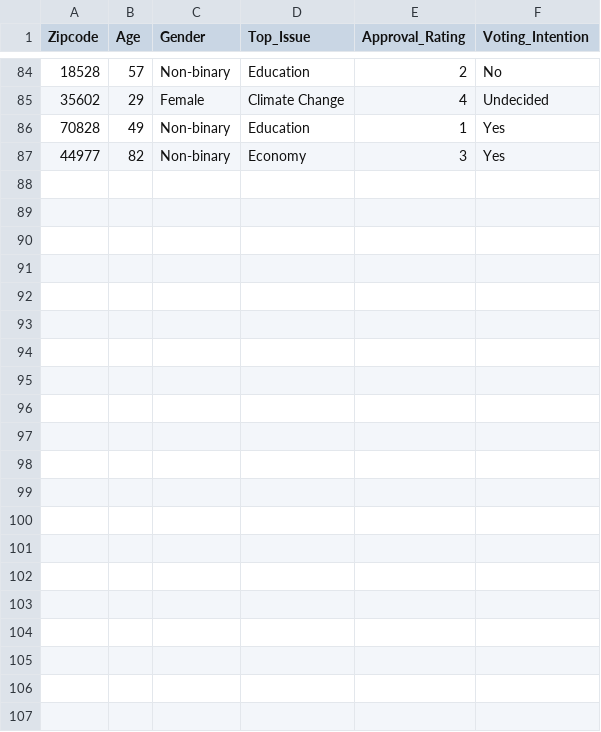
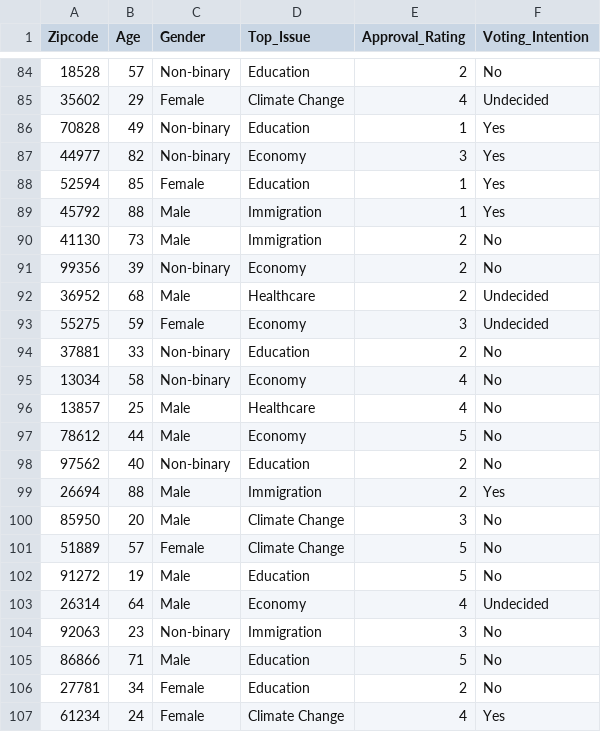
Before and after one commit to MBennettLowe/firebase-data-pipeline, a CSV file: fake_civic_polling_data.csv, drawn as a sheet; only a part is shown, gaps mark what is left out; the diff names each change by its address in the sheet, - before the commit and + after, or states it on an @@ line.

Commit message:
updated data set

```diff
--- a/fake_civic_polling_data.csv
+++ b/fake_civic_polling_data.csv
+row 88: 52594 | 85 | Female | Education | 1 | Yes
+row 89: 45792 | 88 | Male | Immigration | 1 | Yes
+row 90: 41130 | 73 | Male | Immigration | 2 | No
+row 91: 99356 | 39 | Non-binary | Economy | 2 | No
+row 92: 36952 | 68 | Male | Healthcare | 2 | Undecided
+row 93: 55275 | 59 | Female | Economy | 3 | Undecided
+row 94: 37881 | 33 | Non-binary | Education | 2 | No
+row 95: 13034 | 58 | Non-binary | Economy | 4 | No
+row 96: 13857 | 25 | Male | Healthcare | 4 | No
+row 97: 78612 | 44 | Male | Economy | 5 | No
+row 98: 97562 | 40 | Non-binary | Education | 2 | No
+row 99: 26694 | 88 | Male | Immigration | 2 | Yes
+row 100: 85950 | 20 | Male | Climate Change | 3 | No
+row 101: 51889 | 57 | Female | Climate Change | 5 | No
+row 102: 91272 | 19 | Male | Education | 5 | No
+row 103: 26314 | 64 | Male | Economy | 4 | Undecided
+row 104: 92063 | 23 | Non-binary | Immigration | 3 | No
+row 105: 86866 | 71 | Male | Education | 5 | No
+row 106: 27781 | 34 | Female | Education | 2 | No
+row 107: 61234 | 24 | Female | Climate Change | 4 | Yes
```
Also changed, not shown: 2 other files.
